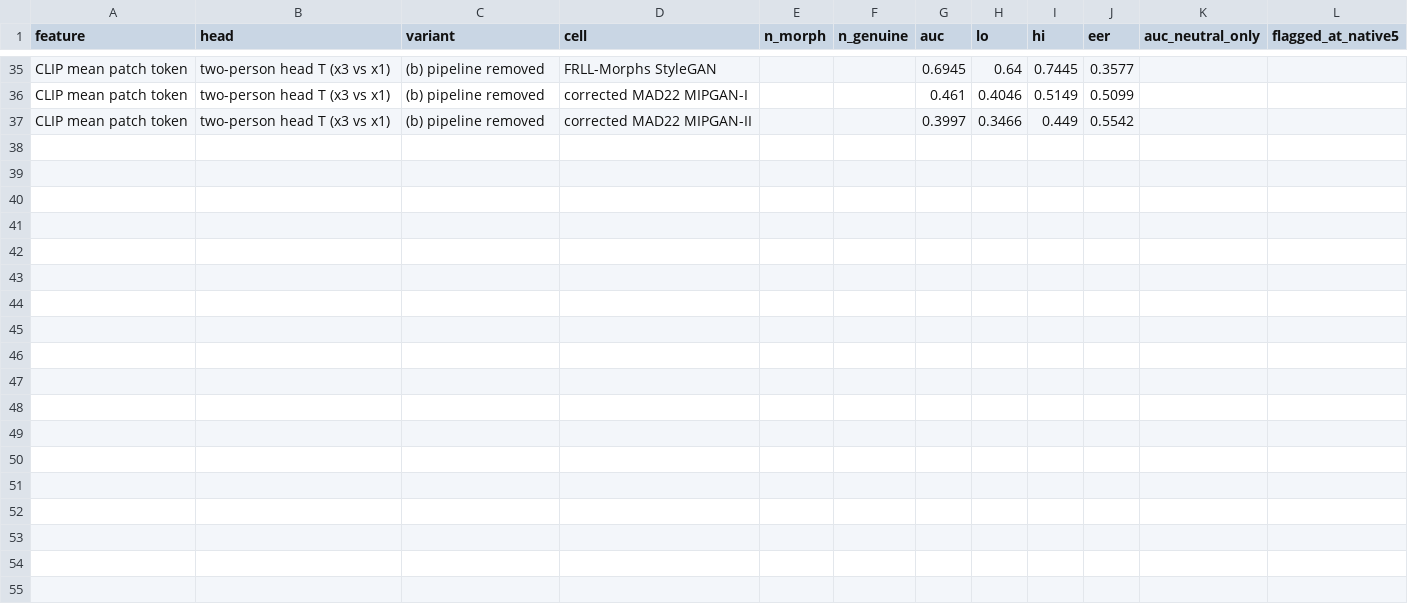
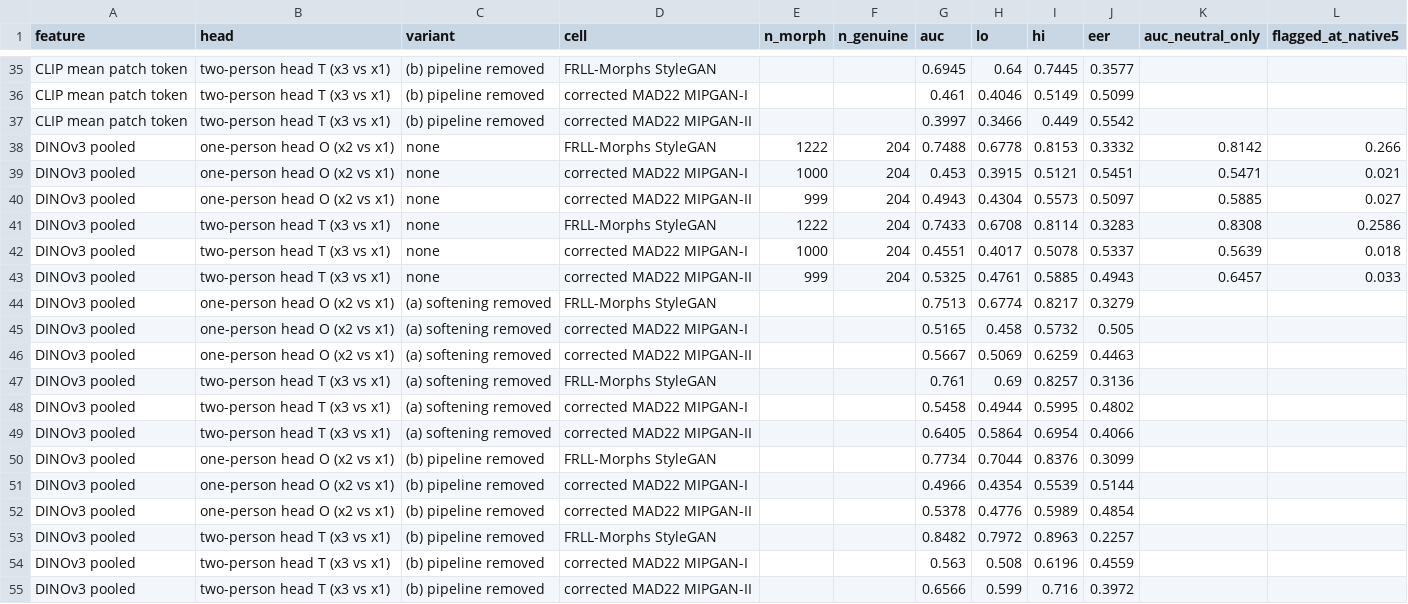
Before and after one commit to narolski/s-mad, a CSV file: experiments/PD1_signal-isolation-paired-differences/gan/benchmarks.csv, drawn as a sheet; only a part is shown, gaps mark what is left out; the diff names each change by its address in the sheet, - before the commit and + after, or states it on an @@ line.

```diff
--- a/experiments/PD1_signal-isolation-paired-differences/gan/benchmarks.csv
+++ b/experiments/PD1_signal-isolation-paired-differences/gan/benchmarks.csv
+row 38: DINOv3 pooled | one-person head O (x2 vs x1) | none | FRLL-Morphs StyleGAN | 1222 | 204 | 0.7488 | 0.6778 | 0.8153 | 0.3332 | 0.8142 | 0.266
+row 39: DINOv3 pooled | one-person head O (x2 vs x1) | none | corrected MAD22 MIPGAN-I | 1000 | 204 | 0.453 | 0.3915 | 0.5121 | 0.5451 | 0.5471 | 0.021
+row 40: DINOv3 pooled | one-person head O (x2 vs x1) | none | corrected MAD22 MIPGAN-II | 999 | 204 | 0.4943 | 0.4304 | 0.5573 | 0.5097 | 0.5885 | 0.027
+row 41: DINOv3 pooled | two-person head T (x3 vs x1) | none | FRLL-Morphs StyleGAN | 1222 | 204 | 0.7433 | 0.6708 | 0.8114 | 0.3283 | 0.8308 | 0.2586
+row 42: DINOv3 pooled | two-person head T (x3 vs x1) | none | corrected MAD22 MIPGAN-I | 1000 | 204 | 0.4551 | 0.4017 | 0.5078 | 0.5337 | 0.5639 | 0.018
+row 43: DINOv3 pooled | two-person head T (x3 vs x1) | none | corrected MAD22 MIPGAN-II | 999 | 204 | 0.5325 | 0.4761 | 0.5885 | 0.4943 | 0.6457 | 0.033
+row 44: DINOv3 pooled | one-person head O (x2 vs x1) | (a) softening removed | FRLL-Morphs StyleGAN |  |  | 0.7513 | 0.6774 | 0.8217 | 0.3279
+row 45: DINOv3 pooled | one-person head O (x2 vs x1) | (a) softening removed | corrected MAD22 MIPGAN-I |  |  | 0.5165 | 0.458 | 0.5732 | 0.505
+row 46: DINOv3 pooled | one-person head O (x2 vs x1) | (a) softening removed | corrected MAD22 MIPGAN-II |  |  | 0.5667 | 0.5069 | 0.6259 | 0.4463
+row 47: DINOv3 pooled | two-person head T (x3 vs x1) | (a) softening removed | FRLL-Morphs StyleGAN |  |  | 0.761 | 0.69 | 0.8257 | 0.3136
+row 48: DINOv3 pooled | two-person head T (x3 vs x1) | (a) softening removed | corrected MAD22 MIPGAN-I |  |  | 0.5458 | 0.4944 | 0.5995 | 0.4802
+row 49: DINOv3 pooled | two-person head T (x3 vs x1) | (a) softening removed | corrected MAD22 MIPGAN-II |  |  | 0.6405 | 0.5864 | 0.6954 | 0.4066
+row 50: DINOv3 pooled | one-person head O (x2 vs x1) | (b) pipeline removed | FRLL-Morphs StyleGAN |  |  | 0.7734 | 0.7044 | 0.8376 | 0.3099
+row 51: DINOv3 pooled | one-person head O (x2 vs x1) | (b) pipeline removed | corrected MAD22 MIPGAN-I |  |  | 0.4966 | 0.4354 | 0.5539 | 0.5144
+row 52: DINOv3 pooled | one-person head O (x2 vs x1) | (b) pipeline removed | corrected MAD22 MIPGAN-II |  |  | 0.5378 | 0.4776 | 0.5989 | 0.4854
+row 53: DINOv3 pooled | two-person head T (x3 vs x1) | (b) pipeline removed | FRLL-Morphs StyleGAN |  |  | 0.8482 | 0.7972 | 0.8963 | 0.2257
+row 54: DINOv3 pooled | two-person head T (x3 vs x1) | (b) pipeline removed | corrected MAD22 MIPGAN-I |  |  | 0.563 | 0.508 | 0.6196 | 0.4559
+row 55: DINOv3 pooled | two-person head T (x3 vs x1) | (b) pipeline removed | corrected MAD22 MIPGAN-II |  |  | 0.6566 | 0.599 | 0.716 | 0.3972
```
Also changed, not shown: experiments/PD1_signal-isolation-paired-differences/gan/q1_directions.csv, experiments/PD1_signal-isolation-paired-differences/gan/q2_cosines.csv, 45 other files.
